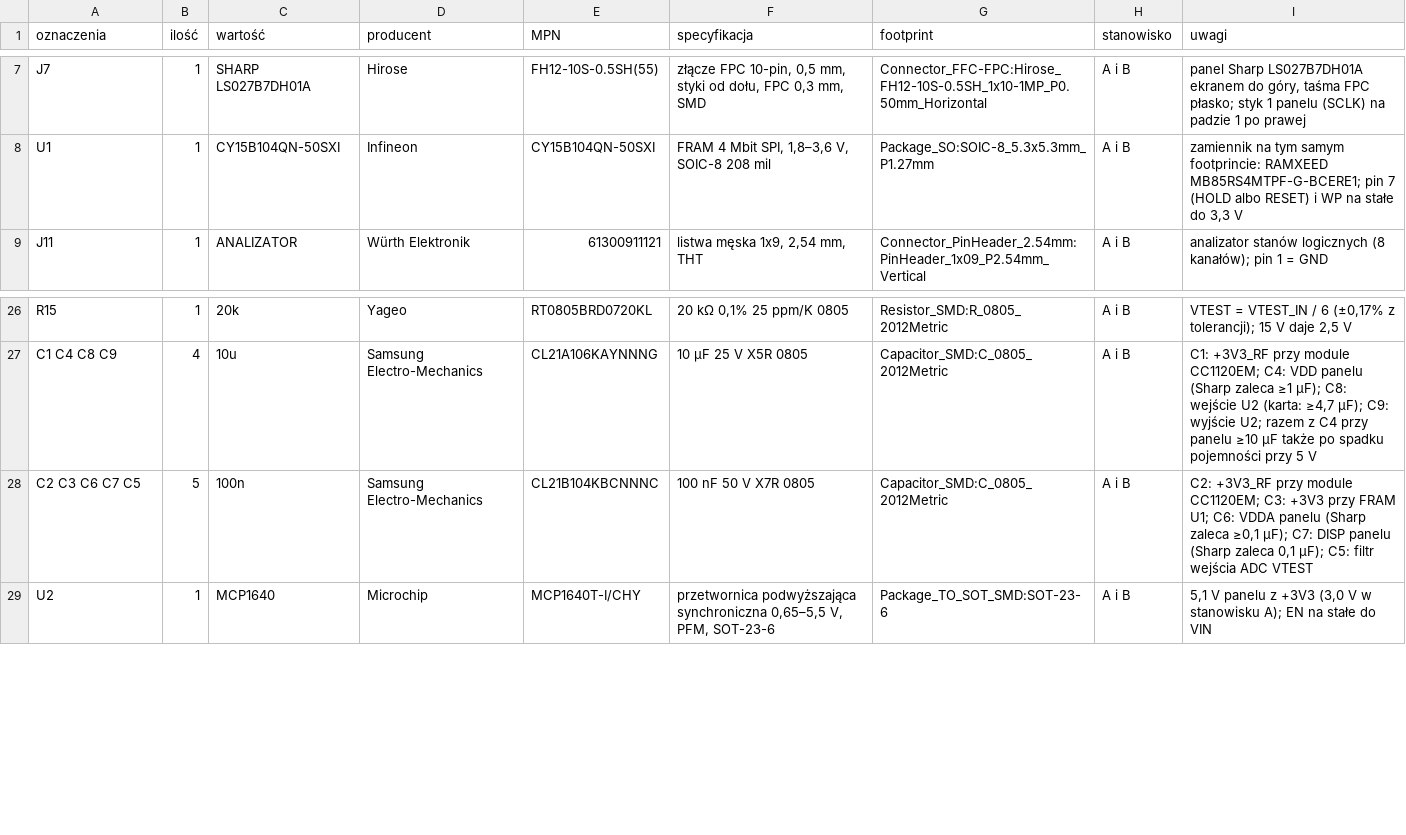
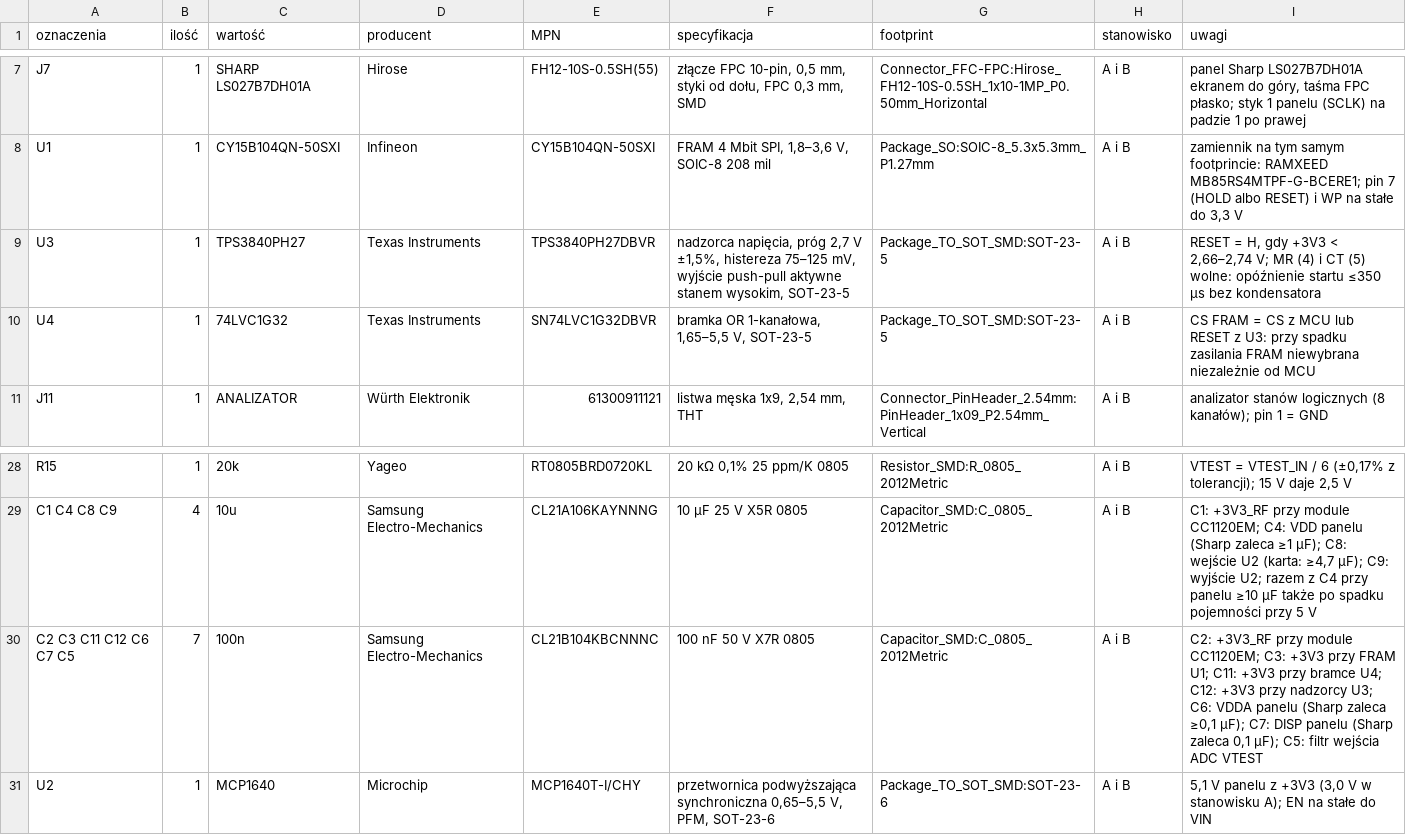
Before and after one commit to tmierzwa/WICI, a CSV file: hardware/dev-bench/bom.csv, drawn as a sheet; only a part is shown, gaps mark what is left out.

```diff
--- a/hardware/dev-bench/bom.csv
+++ b/hardware/dev-bench/bom.csv
@@ -8,2 +8,4 @@ J7,1,SHARP LS027B7DH01A,Hirose,FH12-10S-0.5SH(55),"złącze FPC 10-pin, 0,5 mm,
 U1,1,CY15B104QN-50SXI,Infineon,CY15B104QN-50SXI,"FRAM 4 Mbit SPI, 1,8–3,6 V, SOIC-8 208 mil",Package_SO:SOIC-8_5.3x5.3mm_P1.27mm,A i B,"zamiennik na tym samym footprincie: RAMXEED MB85RS4MTPF-G-BCERE1; pin 7 (HOLD albo RESET) i WP na stałe do 3,3 V"
+U3,1,TPS3840PH27,Texas Instruments,TPS3840PH27DBVR,"nadzorca napięcia, próg 2,7 V ±1,5%, histereza 75–125 mV, wyjście push-pull aktywne stanem wysokim, SOT-23-5",Package_TO_SOT_SMD:SOT-23-5,A i B,"RESET = H, gdy +3V3 < 2,66–2,74 V; MR (4) i CT (5) wolne: opóźnienie startu ≤350 µs bez kondensatora"
+U4,1,74LVC1G32,Texas Instruments,SN74LVC1G32DBVR,"bramka OR 1-kanałowa, 1,65–5,5 V, SOT-23-5",Package_TO_SOT_SMD:SOT-23-5,A i B,CS FRAM = CS z MCU lub RESET z U3: przy spadku zasilania FRAM niewybrana niezależnie od MCU
 J11,1,ANALIZATOR,Würth Elektronik,61300911121,"listwa męska 1x9, 2,54 mm, THT",Connector_PinHeader_2.54mm:PinHeader_1x09_P2.54mm_Vertical,A i B,analizator stanów logicznych (8 kanałów); pin 1 = GND
@@ -27,3 +29,3 @@ R15,1,20k,Yageo,RT0805BRD0720KL,"20 kΩ 0,1% 25 ppm/K 0805",Resistor_SMD:R_0805_
 C1 C4 C8 C9,4,10u,Samsung Electro-Mechanics,CL21A106KAYNNNG,10 µF 25 V X5R 0805,Capacitor_SMD:C_0805_2012Metric,A i B,"C1: +3V3_RF przy module CC1120EM; C4: VDD panelu (Sharp zaleca ≥1 µF); C8: wejście U2 (karta: ≥4,7 µF); C9: wyjście U2; razem z C4 przy panelu ≥10 µF także po spadku pojemności przy 5 V"
-C2 C3 C6 C7 C5,5,100n,Samsung Electro-Mechanics,CL21B104KBCNNNC,100 nF 50 V X7R 0805,Capacitor_SMD:C_0805_2012Metric,A i B,"C2: +3V3_RF przy module CC1120EM; C3: +3V3 przy FRAM U1; C6: VDDA panelu (Sharp zaleca ≥0,1 µF); C7: DISP panelu (Sharp zaleca 0,1 µF); C5: filtr wejścia ADC VTEST"
+C2 C3 C11 C12 C6 C7 C5,7,100n,Samsung Electro-Mechanics,CL21B104KBCNNNC,100 nF 50 V X7R 0805,Capacitor_SMD:C_0805_2012Metric,A i B,"C2: +3V3_RF przy module CC1120EM; C3: +3V3 przy FRAM U1; C11: +3V3 przy bramce U4; C12: +3V3 przy nadzorcy U3; C6: VDDA panelu (Sharp zaleca ≥0,1 µF); C7: DISP panelu (Sharp zaleca 0,1 µF); C5: filtr wejścia ADC VTEST"
 U2,1,MCP1640,Microchip,MCP1640T-I/CHY,"przetwornica podwyższająca synchroniczna 0,65–5,5 V, PFM, SOT-23-6",Package_TO_SOT_SMD:SOT-23-6,A i B,"5,1 V panelu z +3V3 (3,0 V w stanowisku A); EN na stałe do VIN"
```
Also changed, not shown: hardware/dev-bench/fabrication/N1/assembly/bom-assembly.csv, hardware/dev-bench/fabrication/N1/assembly/bom.csv, 43 other files.
